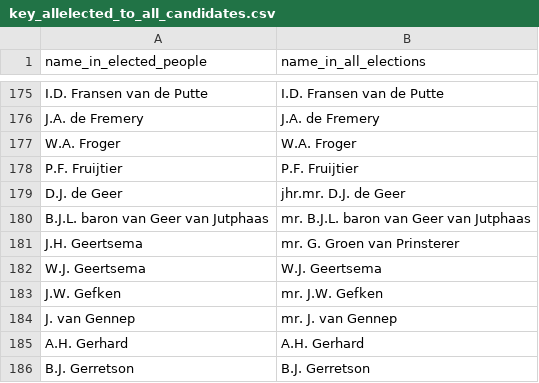
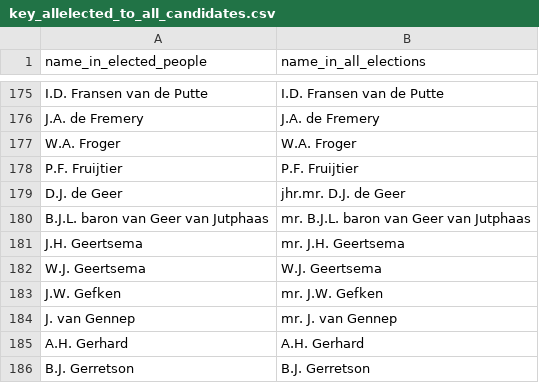
Before and after one commit to basm92/Polrents, a CSV file: Data/politician_data/key_allelected_to_all_candidates.csv, drawn as a sheet; only a part is shown, gaps mark what is left out.

```diff
--- a/Data/politician_data/key_allelected_to_all_candidates.csv
+++ b/Data/politician_data/key_allelected_to_all_candidates.csv
@@ -180,3 +180,3 @@ D.J. de Geer,jhr.mr. D.J. de Geer
 B.J.L. baron van Geer van Jutphaas,mr. B.J.L. baron van Geer van Jutphaas
-J.H.  Geertsema,mr. G. Groen van Prinsterer
+J.H.  Geertsema,mr. J.H. Geertsema
 W.J.  Geertsema,W.J. Geertsema
```
Also changed, not shown: 2 other files.
